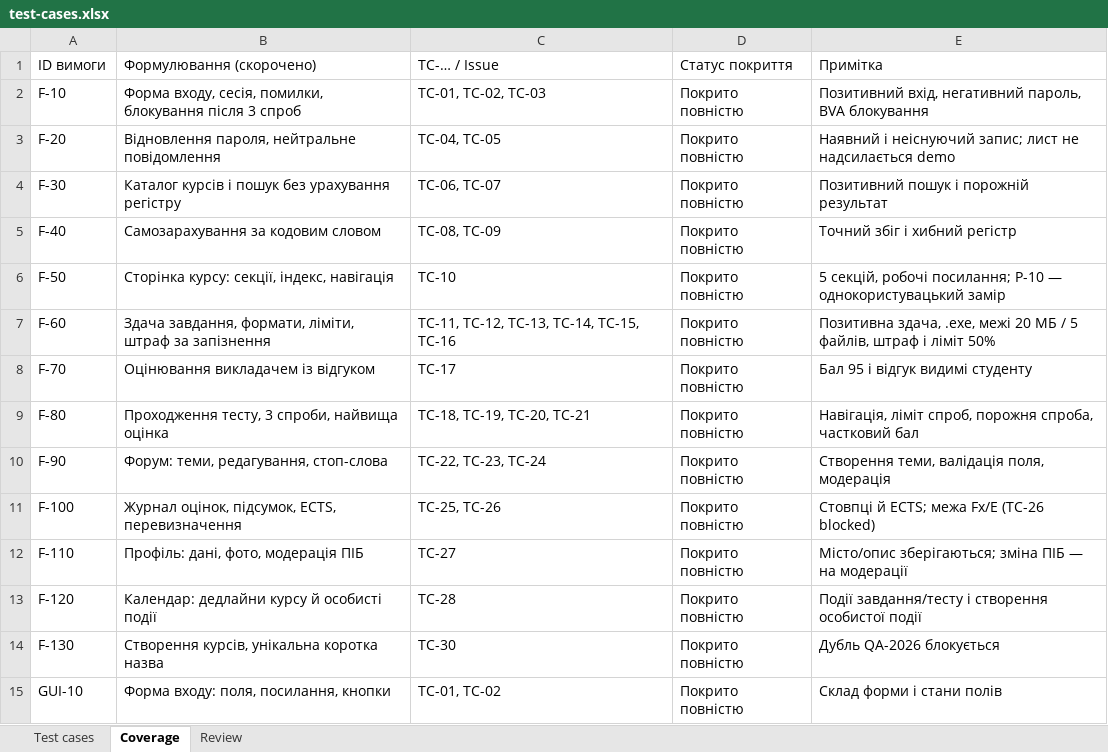
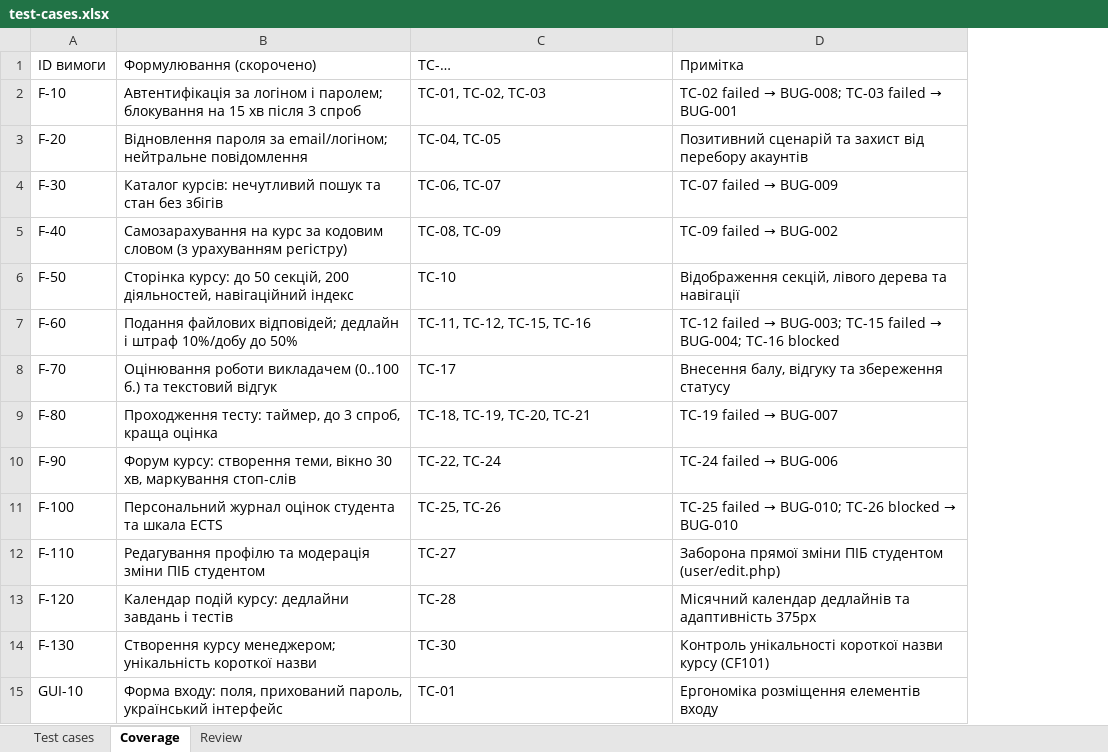
Before and after one commit to Sasha26062007/EDUPORTAL, an Excel workbook: docs/sprint3/test-cases.xlsx, sheet Coverage, drawn as a sheet; only a part is shown; values as stored, in another font and other column widths than the file's, no cell formats; removed rows and columns are numbered as before the commit, all else as after; the diff covers the shown part only; the diff names each change by its address in the sheet, - before the commit and + after, or states it on an @@ line.

Commit message:
fix(sprint3): unify defect model across reports, audit, log, coverage and attachments
Address S3 review: single consistent BUG-001..010 registry (IDs, severity,
priority, Linked TC), §4.7 statuses (18 passed / 10 failed / 2 blocked),
Version A UI cases TC-26..29, corrected requirement columns and regenerated
screenshots matching bug-reports.md.

```diff
--- a/docs/sprint3/test-cases.xlsx (sheet Coverage)
+++ b/docs/sprint3/test-cases.xlsx (sheet Coverage)
-column D (Статус покриття), rows 2-15: all Покрито повністю
-C1: TC-… / Issue
+C1: TC-…
-B2 (Формулювання (скорочено)): Форма входу, сесія, помилки, блокування після 3…
+B2 (Формулювання (скорочено)): Автентифікація за логіном і паролем; блокування на 15 хв після 3…
@@ D2 (Примітка): Позитивний вхід, негативний пароль, BVA блокування → TC-02 failed → BUG-008; TC-03 failed → BUG-001 @@
-B3 (Формулювання (скорочено)): Відновлення пароля, нейтральне повідомлення
+B3 (Формулювання (скорочено)): Відновлення пароля за email/логіном; нейтральне повідомлення
-D3 (Примітка): Наявний і неіснуючий запис; лист не надсилається demo
+D3 (Примітка): Позитивний сценарій та захист від перебору акаунтів
-B4 (Формулювання (скорочено)): Каталог курсів і пошук без урахування регістру
+B4 (Формулювання (скорочено)): Каталог курсів: нечутливий пошук та стан без збігів
@@ D4 (Примітка): Позитивний пошук і порожній результат → TC-07 failed → BUG-009 @@
-B5 (Формулювання (скорочено)): Самозарахування за кодовим словом
+B5 (Формулювання (скорочено)): Самозарахування на курс за кодовим словом (з урахуванням регістру)
@@ D5 (Примітка): Точний збіг і хибний регістр → TC-09 failed → BUG-002 @@
-B6 (Формулювання (скорочено)): Сторінка курсу: секції, індекс, навігація
+B6 (Формулювання (скорочено)): Сторінка курсу: до 50 секцій, 200 діяльностей, навігаційний індекс
-D6 (Примітка): 5 секцій, робочі посилання; P-10 — однокористувацький замір
+D6 (Примітка): Відображення секцій, лівого дерева та навігації
-B7 (Формулювання (скорочено)): Здача завдання, формати, ліміти, штраф за запізнення
+B7 (Формулювання (скорочено)): Подання файлових відповідей; дедлайн і штраф 10%/добу до 50%
-C7 (TC-…): TC-11, TC-12, TC-13, TC-14, TC-15, TC-16
+C7 (TC-…): TC-11, TC-12, TC-15, TC-16
@@ D7 (Примітка): Позитивна здача, .exe, межі 20 МБ / 5 файлів, штраф і ліміт 50% → TC-12 failed → BUG-003; TC-15 failed → BUG-004; TC-16 blocked @@
-B8 (Формулювання (скорочено)): Оцінювання викладачем із відгуком
+B8 (Формулювання (скорочено)): Оцінювання роботи викладачем (0..100 б.) та текстовий відгук
-D8 (Примітка): Бал 95 і відгук видимі студенту
+D8 (Примітка): Внесення балу, відгуку та збереження статусу
-B9 (Формулювання (скорочено)): Проходження тесту, 3 спроби, найвища оцінка
+B9 (Формулювання (скорочено)): Проходження тесту: таймер, до 3 спроб, краща оцінка
@@ D9 (Примітка): Навігація, ліміт спроб, порожня спроба, частковий бал → TC-19 failed → BUG-007 @@
-B10 (Формулювання (скорочено)): Форум: теми, редагування, стоп-слова
+B10 (Формулювання (скорочено)): Форум курсу: створення теми, вікно 30 хв, маркування стоп-слів
-C10 (TC-…): TC-22, TC-23, TC-24
+C10 (TC-…): TC-22, TC-24
@@ D10 (Примітка): Створення теми, валідація поля, модерація → TC-24 failed → BUG-006 @@
-B11 (Формулювання (скорочено)): Журнал оцінок, підсумок, ECTS, перевизначення
+B11 (Формулювання (скорочено)): Персональний журнал оцінок студента та шкала ECTS
@@ D11 (Примітка): Стовпці й ECTS; межа Fx/E (TC-26 blocked) → TC-25 failed → BUG-010; TC-26 blocked → BUG-010 @@
-B12 (Формулювання (скорочено)): Профіль: дані, фото, модерація ПІБ
+B12 (Формулювання (скорочено)): Редагування профілю та модерація зміни ПІБ студентом
-D12 (Примітка): Місто/опис зберігаються; зміна ПІБ — на модерації
+D12 (Примітка): Заборона прямої зміни ПІБ студентом (user/edit.php)
-B13 (Формулювання (скорочено)): Календар: дедлайни курсу й особисті події
+B13 (Формулювання (скорочено)): Календар подій курсу: дедлайни завдань і тестів
-D13 (Примітка): Події завдання/тесту і створення особистої події
+D13 (Примітка): Місячний календар дедлайнів та адаптивність 375px
-B14 (Формулювання (скорочено)): Створення курсів, унікальна коротка назва
+B14 (Формулювання (скорочено)): Створення курсу менеджером; унікальність короткої назви
-D14 (Примітка): Дубль QA-2026 блокується
+D14 (Примітка): Контроль унікальності короткої назви курсу (CF101)
-B15 (Формулювання (скорочено)): …входу: поля, посилання, кнопки
+B15 (Формулювання (скорочено)): …входу: поля, прихований пароль, український інтерфейс
-C15 (TC-…): TC-01, TC-02
+C15 (TC-…): TC-01
-D15 (Примітка): Склад форми і стани полів
+D15 (Примітка): Ергономіка розміщення елементів входу
```
Also changed, not shown: 61 edited cells elsewhere in this sheet, sheet Test cases, sheet Review, cell formats, docs/sprint3/execution-log.xlsx, 13 other files.
